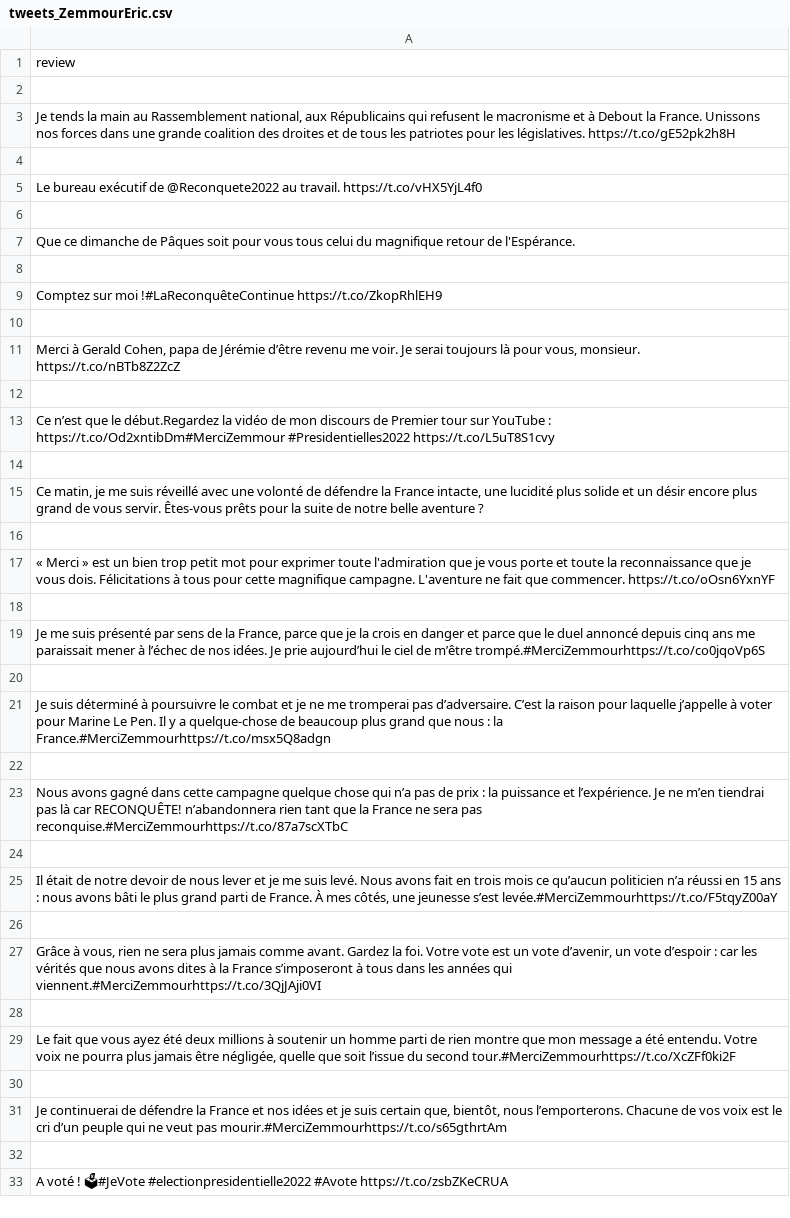
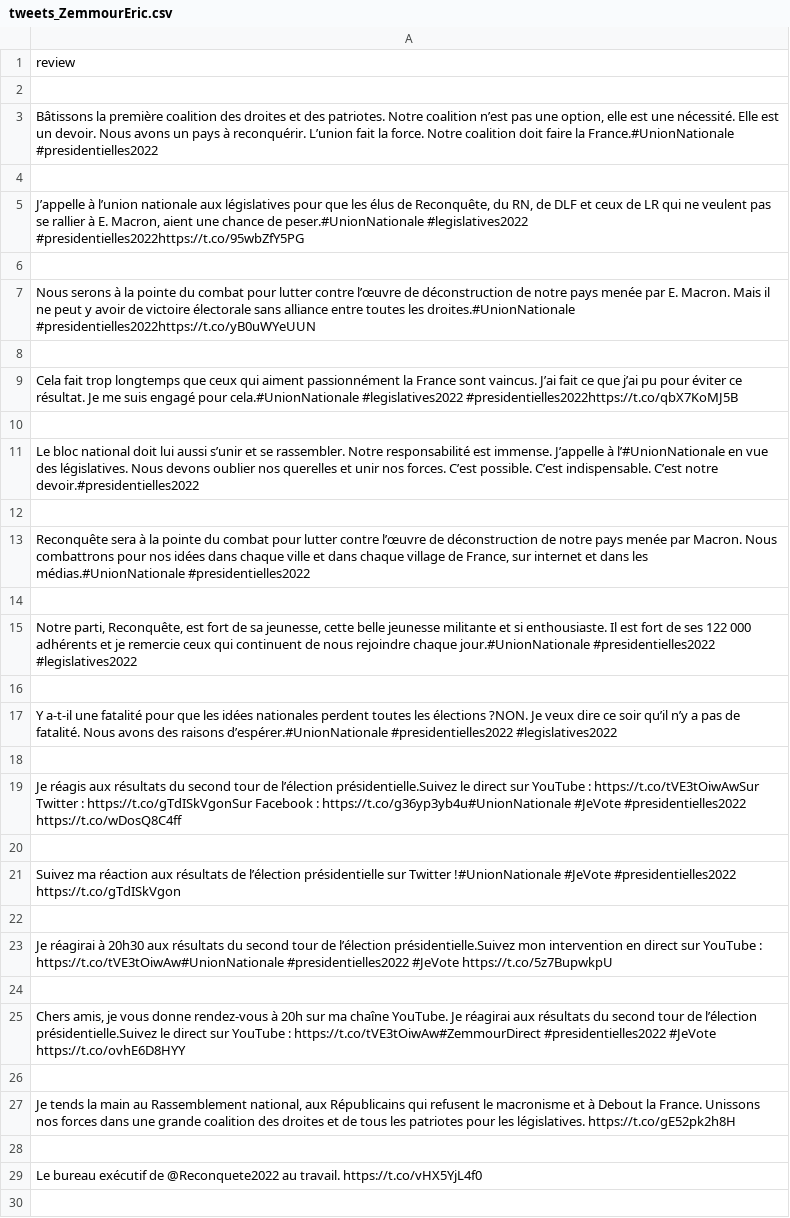
Before and after one commit to LaurentMrl/projetTwitter, a CSV file: scrapping/csv/users/ZemmourEric/tweets_ZemmourEric.csv, drawn as a sheet; only a part is shown; the shorter side is filled out with more unchanged rows; the diff covers the shown part only.

```diff
--- a/scrapping/csv/users/ZemmourEric/tweets_ZemmourEric.csv
+++ b/scrapping/csv/users/ZemmourEric/tweets_ZemmourEric.csv
@@ -2,2 +2,26 @@
 
+"Bâtissons la première coalition des droites et des patriotes. Notre coalition n’est pas une option, elle est une nécessité. Elle est un devoir. Nous avons un pays à reconquérir. L’union fait la force. Notre coalition doit faire la France.#UnionNationale #presidentielles2022"
+
+"J’appelle à l’union nationale aux législatives pour que les élus de Reconquête, du RN, de DLF et ceux de LR qui ne veulent pas se rallier à E. Macron, aient une chance de peser.#UnionNationale #legislatives2022 #presidentielles2022https://t.co/95wbZfY5PG"
+
+Nous serons à la pointe du combat pour lutter contre l’œuvre de déconstruction de notre pays menée par E. Macron. Mais il ne peut y avoir de victoire électorale sans alliance entre toutes les droites.#UnionNationale #presidentielles2022https://t.co/yB0uWYeUUN
+
+Cela fait trop longtemps que ceux qui aiment passionnément la France sont vaincus. J’ai fait ce que j’ai pu pour éviter ce résultat. Je me suis engagé pour cela.#UnionNationale #legislatives2022 #presidentielles2022https://t.co/qbX7KoMJ5B
+
+Le bloc national doit lui aussi s’unir et se rassembler. Notre responsabilité est immense. J’appelle à l’#UnionNationale en vue des législatives. Nous devons oublier nos querelles et unir nos forces. C’est possible. C’est indispensable. C’est notre devoir.#presidentielles2022
+
+"Reconquête sera à la pointe du combat pour lutter contre l’œuvre de déconstruction de notre pays menée par Macron. Nous combattrons pour nos idées dans chaque ville et dans chaque village de France, sur internet et dans les médias.#UnionNationale #presidentielles2022"
+
+"Notre parti, Reconquête, est fort de sa jeunesse, cette belle jeunesse militante et si enthousiaste. Il est fort de ses 122 000 adhérents et je remercie ceux qui continuent de nous rejoindre chaque jour.#UnionNationale #presidentielles2022 #legislatives2022"
+
+Y a-t-il une fatalité pour que les idées nationales perdent toutes les élections ?NON. Je veux dire ce soir qu’il n’y a pas de fatalité. Nous avons des raisons d’espérer.#UnionNationale #presidentielles2022 #legislatives2022
+
+Je réagis aux résultats du second tour de l’élection présidentielle.Suivez le direct sur YouTube : https://t.co/tVE3tOiwAwSur Twitter : https://t.co/gTdISkVgonSur Facebook : https://t.co/g36yp3yb4u#UnionNationale #JeVote #presidentielles2022 https://t.co/wDosQ8C4ff
+
+Suivez ma réaction aux résultats de l’élection présidentielle sur Twitter !#UnionNationale #JeVote #presidentielles2022 https://t.co/gTdISkVgon
+
+Je réagirai à 20h30 aux résultats du second tour de l’élection présidentielle.Suivez mon intervention en direct sur YouTube : https://t.co/tVE3tOiwAw#UnionNationale #presidentielles2022 #JeVote https://t.co/5z7BupwkpU
+
+"Chers amis, je vous donne rendez-vous à 20h sur ma chaîne YouTube. Je réagirai aux résultats du second tour de l’élection présidentielle.Suivez le direct sur YouTube : https://t.co/tVE3tOiwAw#ZemmourDirect #presidentielles2022 #JeVote https://t.co/ovhE6D8HYY"
+
 "Je tends la main au Rassemblement national, aux Républicains qui refusent le macronisme et à Debout la France. Unissons nos forces dans une grande coalition des droites et de tous les patriotes pour les législatives. https://t.co/gE52pk2h8H"
```
Also changed, not shown: 22 removed rows elsewhere in this file, scrapping/csv/users/ZemmourEric/df_final_ZemmourEric.csv, 18 other files.
